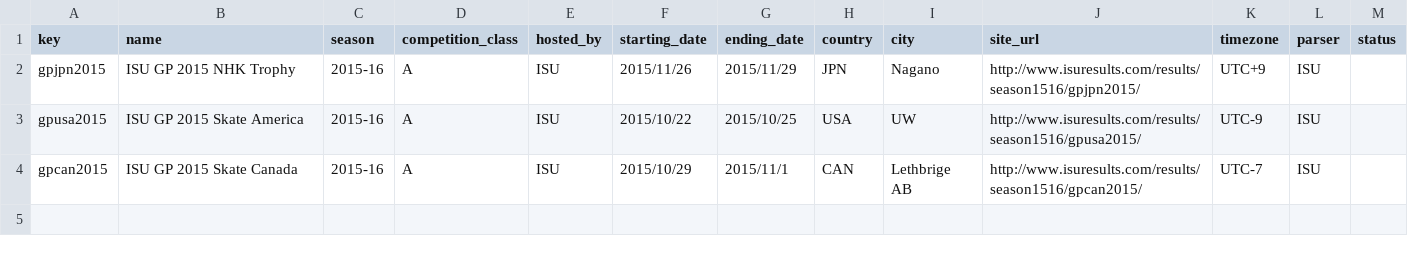
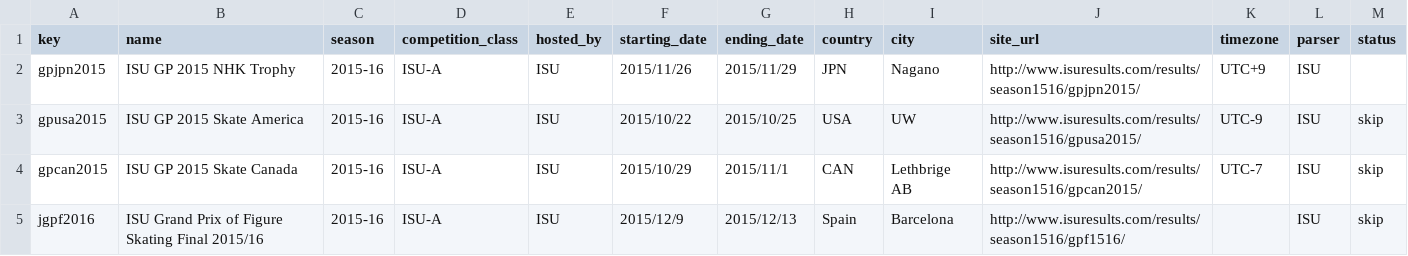
Before and after one commit to atarukodaka/fisk8_competition_watcher, a CSV file: competitions.csv, drawn as a sheet.

```diff
--- a/competitions.csv
+++ b/competitions.csv
@@ -1,4 +1,5 @@
 key,name,season,competition_class,hosted_by,starting_date,ending_date,country,city,site_url,timezone,parser,status
-gpjpn2015,ISU GP 2015 NHK Trophy,2015-16,A,ISU,2015/11/26,2015/11/29,JPN,Nagano,http://www.isuresults.com/results/season1516/gpjpn2015/,UTC+9,ISU,
-gpusa2015,ISU GP 2015 Skate America,2015-16,A,ISU,2015/10/22,2015/10/25,USA,UW,http://www.isuresults.com/results/season1516/gpusa2015/,UTC-9,ISU,
-gpcan2015,ISU GP 2015 Skate Canada,2015-16,A,ISU,2015/10/29,2015/11/1,CAN,Lethbrige AB,http://www.isuresults.com/results/season1516/gpcan2015/,UTC-7,ISU,
+gpjpn2015,ISU GP 2015 NHK Trophy,2015-16,ISU-A,ISU,2015/11/26,2015/11/29,JPN,Nagano,http://www.isuresults.com/results/season1516/gpjpn2015/,UTC+9,ISU,
+gpusa2015,ISU GP 2015 Skate America,2015-16,ISU-A,ISU,2015/10/22,2015/10/25,USA,UW,http://www.isuresults.com/results/season1516/gpusa2015/,UTC-9,ISU,skip
+gpcan2015,ISU GP 2015 Skate Canada,2015-16,ISU-A,ISU,2015/10/29,2015/11/1,CAN,Lethbrige AB,http://www.isuresults.com/results/season1516/gpcan2015/,UTC-7,ISU,skip
+jgpf2016,ISU Grand Prix of Figure Skating Final 2015/16,2015-16,ISU-A,ISU,2015/12/9,2015/12/13,Spain,Barcelona,http://www.isuresults.com/results/season1516/gpf1516/,,ISU,skip
```
Also changed, not shown: 2 other files.
